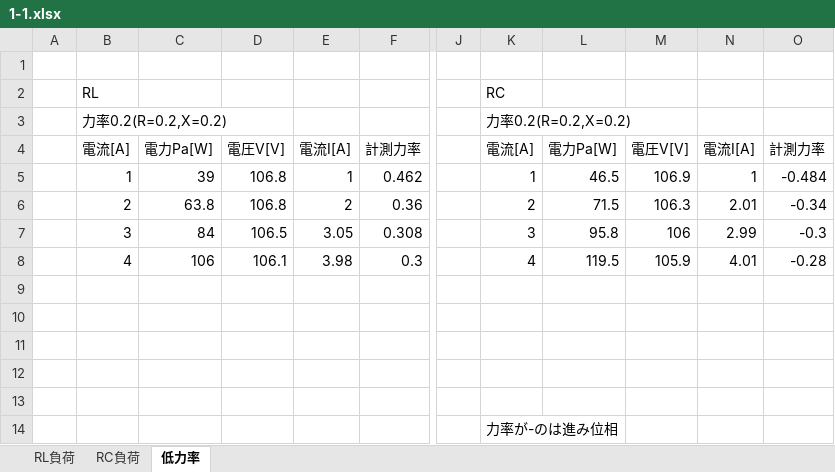
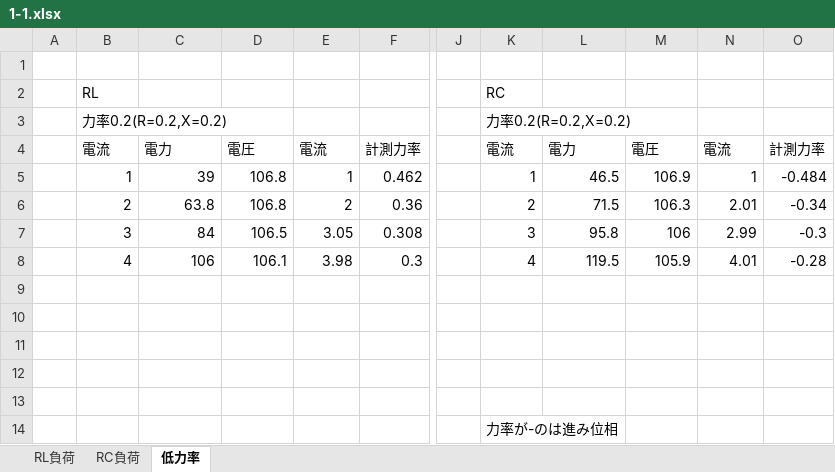
Before and after one commit to m20027/TMCIT-3rd-Report, an Excel workbook: powerfactor/data/1-1.xlsx, sheet 低力率, drawn as a sheet; only a part is shown, gaps mark what is left out; values as stored, in another font and other column widths than the file's, no borders; the diff names each change by its address in the sheet, - before the commit and + after, or states it on an @@ line.

```diff
--- a/powerfactor/data/1-1.xlsx (sheet 低力率)
+++ b/powerfactor/data/1-1.xlsx (sheet 低力率)
-B4: 電流[A]
+B4: 電流
-C4: 電力Pa[W]
+C4: 電力
-D4: 電圧V[V]
+D4: 電圧
-E4: 電流I[A]
+E4: 電流
-K4: 電流[A]
+K4: 電流
-L4: 電力Pa[W]
+L4: 電力
-M4: 電圧V[V]
+M4: 電圧
-N4: 電流I[A]
+N4: 電流
```
Also changed, not shown: sheet RL負荷, sheet RC負荷, 14 other files.
